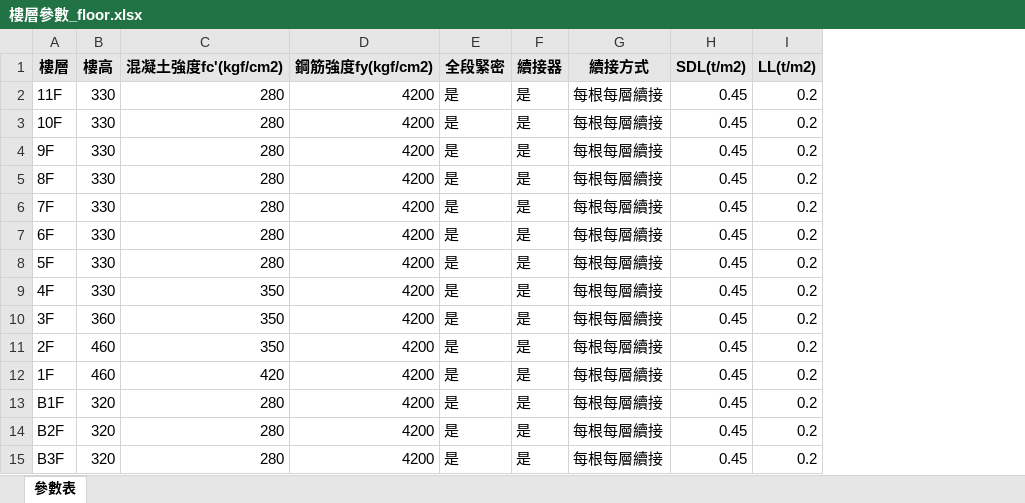
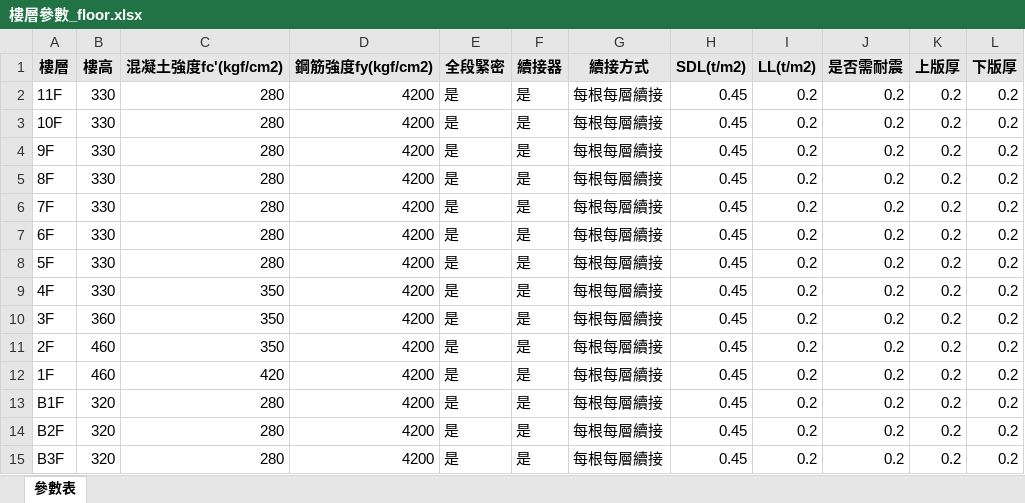
Before and after one commit to Ding-Jesse/BeamQC, an Excel workbook: file/樓層參數_floor.xlsx, sheet 參數表, drawn as a sheet; values as stored, in another font and other column widths than the file's, no borders; the diff names each change by its address in the sheet, - before the commit and + after, or states it on an @@ line.

```diff
--- a/file/樓層參數_floor.xlsx (sheet 參數表)
+++ b/file/樓層參數_floor.xlsx (sheet 參數表)
+column J (是否需耐震), rows 2-15: all 0.2
+column K (上版厚), rows 2-15: all 0.2
+column L (下版厚), rows 2-15: all 0.2
```
Also changed, not shown: 9 other files.
